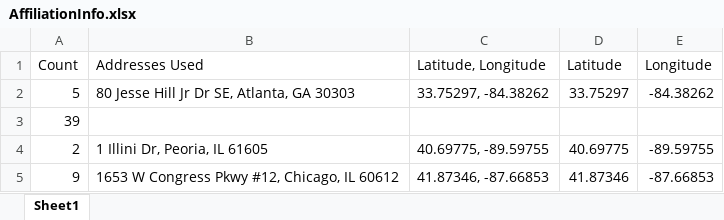
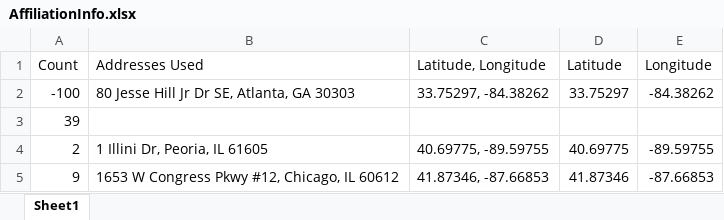
Before and after one commit to UA-Project-Waterfall/NeuroSurg-Residency---James, an Excel workbook: HeatMapper/AffiliationInfo.xlsx, sheet Sheet1, drawn as a sheet; only a part is shown; values as stored, in another font and other column widths than the file's, no borders; the diff names each change by its address in the sheet, - before the commit and + after, or states it on an @@ line.

```diff
--- a/HeatMapper/AffiliationInfo.xlsx (sheet Sheet1)
+++ b/HeatMapper/AffiliationInfo.xlsx (sheet Sheet1)
-A2 (Count): 5
+A2 (Count): -100
```
Also changed, not shown: 6 other files.
